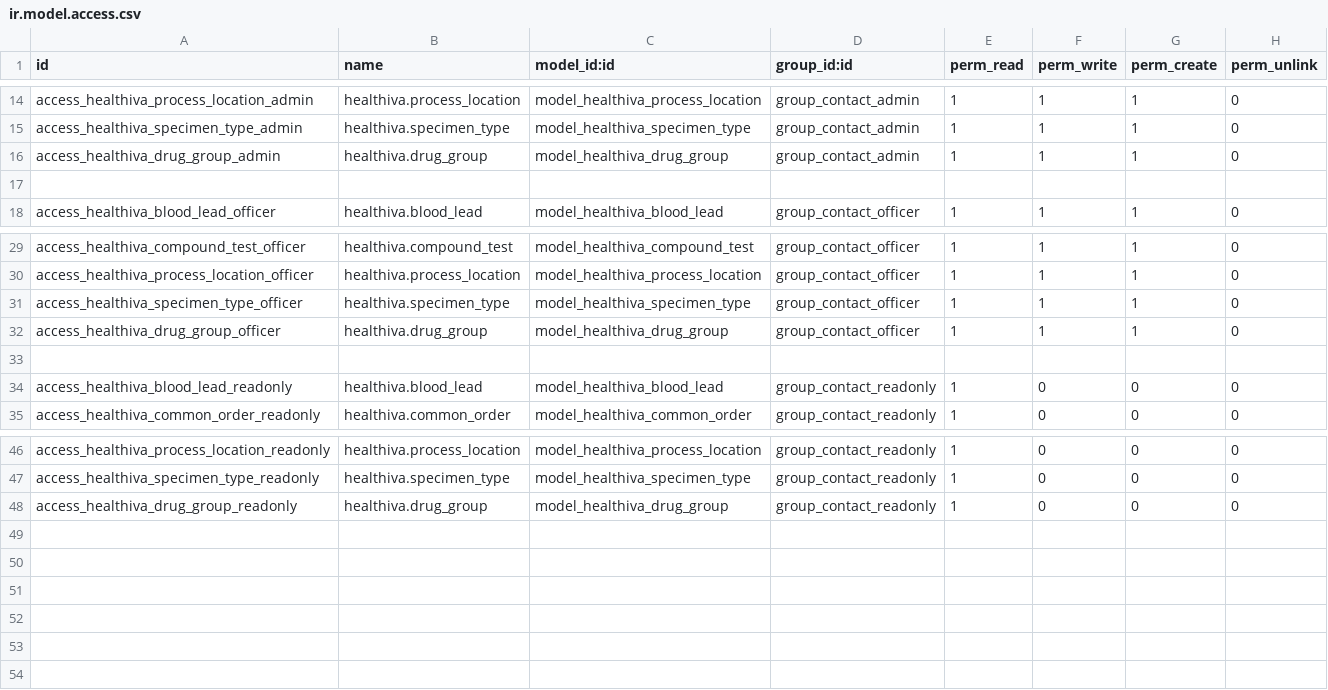
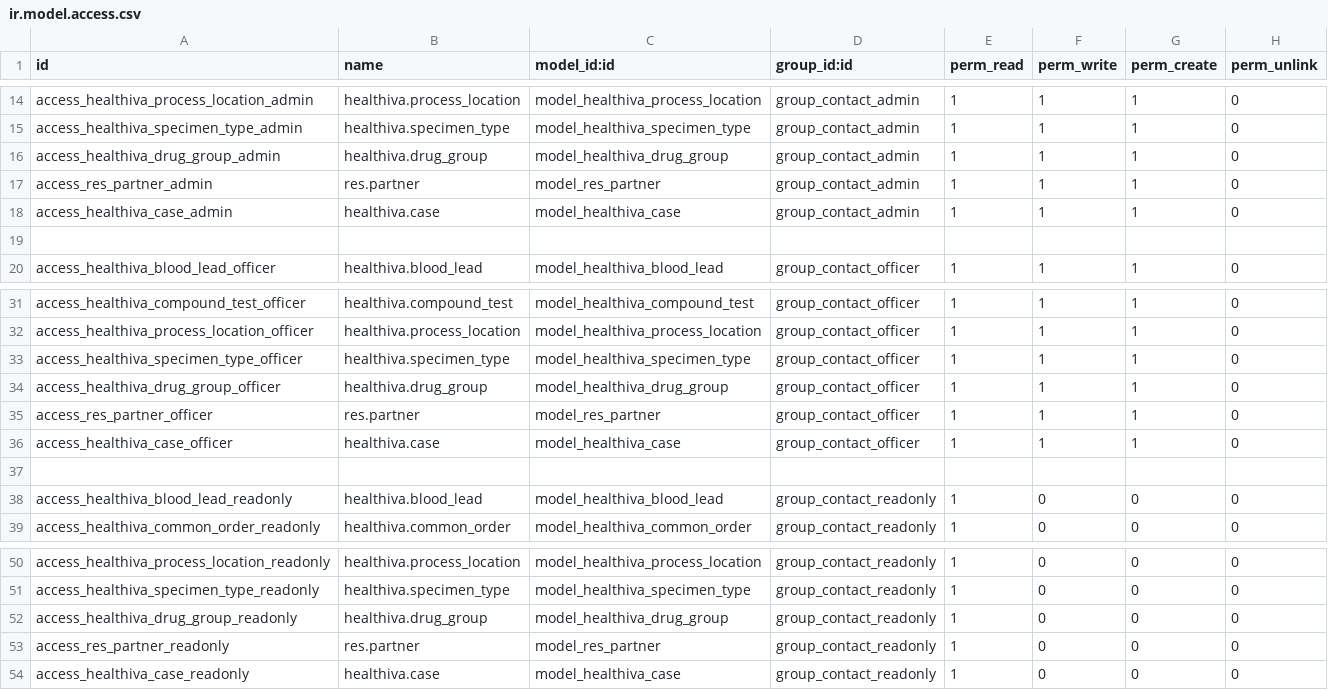
Before and after one commit to Healthiva/LIMS, a CSV file: healthiva_contacts_lims/security/ir.model.access.csv, drawn as a sheet; only a part is shown, gaps mark what is left out; the diff names each change by its address in the sheet, - before the commit and + after, or states it on an @@ line.

Commit message:
[FIX] Dates fields type, added cases, contacts renamed to patients

```diff
--- a/healthiva_contacts_lims/security/ir.model.access.csv
+++ b/healthiva_contacts_lims/security/ir.model.access.csv
+row 17: access_res_partner_admin | res.partner | model_res_partner | group_contact_admin | 1 | 1 | 1 | 0
+row 18: access_healthiva_case_admin | healthiva.case | model_healthiva_case | group_contact_admin | 1 | 1 | 1 | 0
+row 35: access_res_partner_officer | res.partner | model_res_partner | group_contact_officer | 1 | 1 | 1 | 0
+row 36: access_healthiva_case_officer | healthiva.case | model_healthiva_case | group_contact_officer | 1 | 1 | 1 | 0
+row 53: access_res_partner_readonly | res.partner | model_res_partner | group_contact_readonly | 1 | 0 | 0 | 0
+row 54: access_healthiva_case_readonly | healthiva.case | model_healthiva_case | group_contact_readonly | 1 | 0 | 0 | 0
```
Also changed, not shown: 16 other files.
